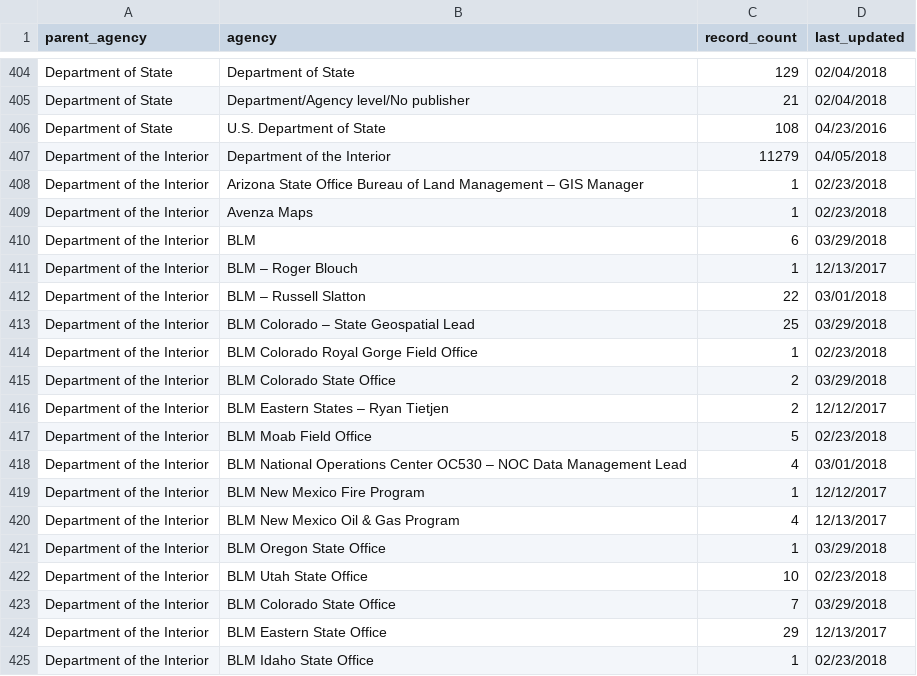
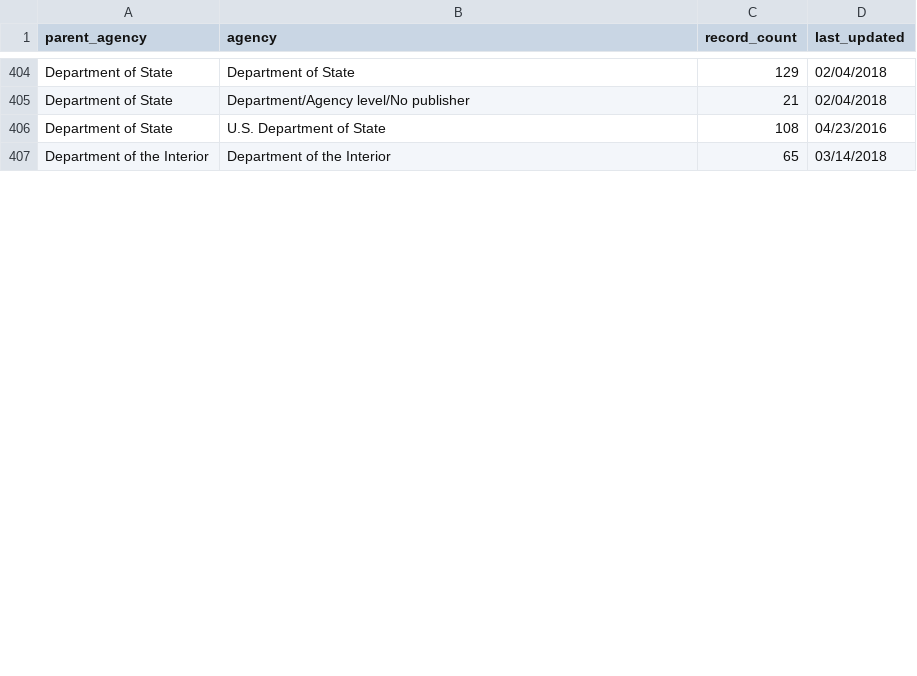
Before and after one commit to hancush/eyeball, a CSV file: archive.csv, drawn as a sheet; only a part is shown, gaps mark what is left out; the diff covers the shown part only.

```diff
--- a/archive.csv
+++ b/archive.csv
@@ -406,20 +406,2 @@ Department of State,Department/Agency level/No publisher,21,02/04/2018
 Department of State,U.S. Department of State,108,04/23/2016
-Department of the Interior,Department of the Interior,11279,04/05/2018
-Department of the Interior,Arizona State Office Bureau of Land Management – GIS Manager,1,02/23/2018
-Department of the Interior,Avenza Maps,1,02/23/2018
-Department of the Interior,BLM,6,03/29/2018
-Department of the Interior,BLM – Roger Blouch,1,12/13/2017
-Department of the Interior,BLM – Russell Slatton,22,03/01/2018
-Department of the Interior,BLM Colorado – State Geospatial Lead,25,03/29/2018
-Department of the Interior,BLM Colorado Royal Gorge Field Office,1,02/23/2018
-Department of the Interior,BLM Colorado State Office,2,03/29/2018
-Department of the Interior,BLM Eastern States – Ryan Tietjen,2,12/12/2017
-Department of the Interior,BLM Moab Field Office,5,02/23/2018
-Department of the Interior,BLM National Operations Center OC530 – NOC Data Management Lead,4,03/01/2018
-Department of the Interior,BLM New Mexico Fire Program,1,12/12/2017
-Department of the Interior,BLM New Mexico Oil & Gas Program,4,12/13/2017
-Department of the Interior,BLM Oregon State Office,1,03/29/2018
-Department of the Interior,BLM Utah State Office,10,02/23/2018
-Department of the Interior,BLM Colorado State Office,7,03/29/2018
-Department of the Interior,BLM Eastern State Office,29,12/13/2017
-Department of the Interior,BLM Idaho State Office,1,02/23/2018
+Department of the Interior,Department of the Interior,65,03/14/2018
```
Also changed, not shown: 24 removed rows and 3 edited cells elsewhere in this file, output/churn_summary.csv, output/log.csv.
